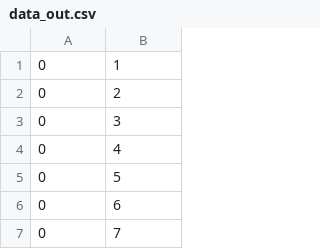
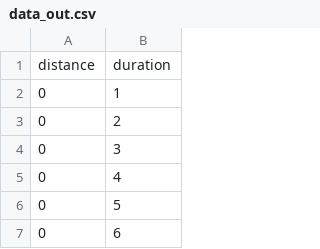
Before and after one commit to scollet1/kaggle_nyc_2017, a CSV file: data_out.csv, drawn as a sheet; only a part is shown; the shorter side is filled out with more unchanged rows.

Commit message:
this

```diff
--- a/data_out.csv
+++ b/data_out.csv
@@ -1 +1,2 @@
+distance,duration
 0,1
```
